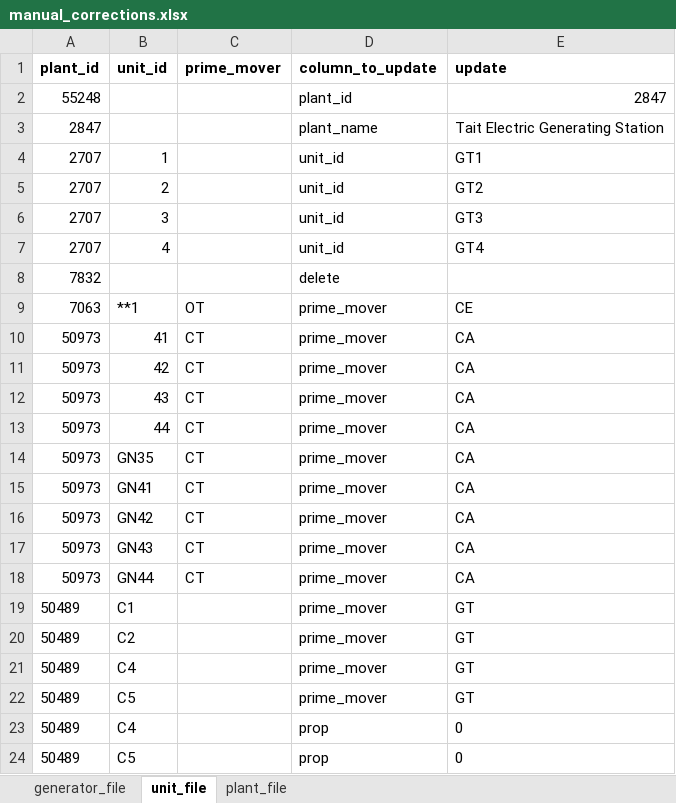
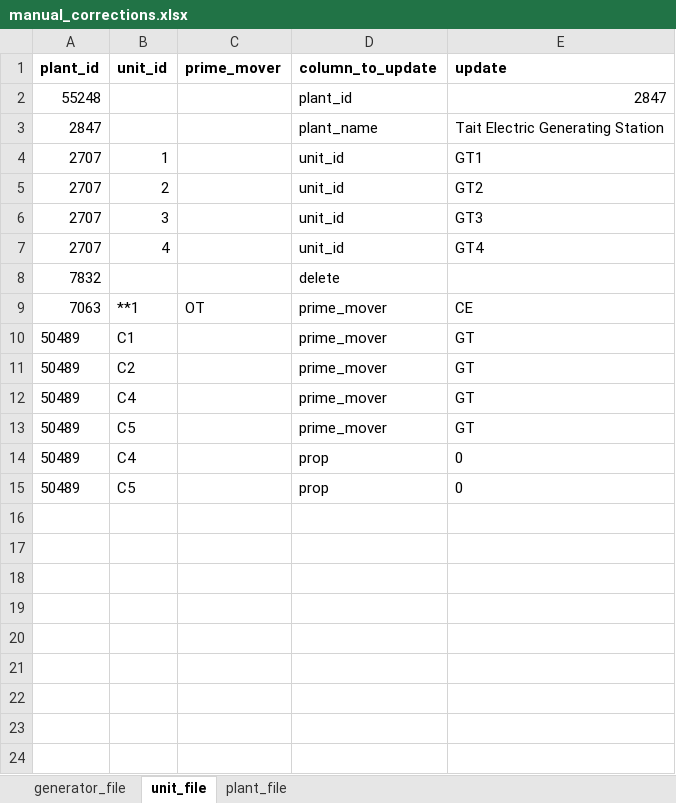
Before and after one commit to USEPA/egrid, an Excel workbook: data/static_tables/manual_corrections.xlsx, sheet unit_file, drawn as a sheet; values as stored, in another font and other column widths than the file's, no borders; the diff names each change by its address in the sheet, - before the commit and + after, or states it on an @@ line.

Commit message:
Updating manual_corrections via QA, updating unit file to include prime mover in IDs

```diff
--- a/data/static_tables/manual_corrections.xlsx (sheet unit_file)
+++ b/data/static_tables/manual_corrections.xlsx (sheet unit_file)
-row 10: 50973 | 41 | CT | prime_mover | CA
-row 11: 50973 | 42 | CT | prime_mover | CA
-row 12: 50973 | 43 | CT | prime_mover | CA
-row 13: 50973 | 44 | CT | prime_mover | CA
-row 14: 50973 | GN35 | CT | prime_mover | CA
-row 15: 50973 | GN41 | CT | prime_mover | CA
-row 16: 50973 | GN42 | CT | prime_mover | CA
-row 17: 50973 | GN43 | CT | prime_mover | CA
-row 18: 50973 | GN44 | CT | prime_mover | CA
```
Also changed, not shown: 1 other file.
